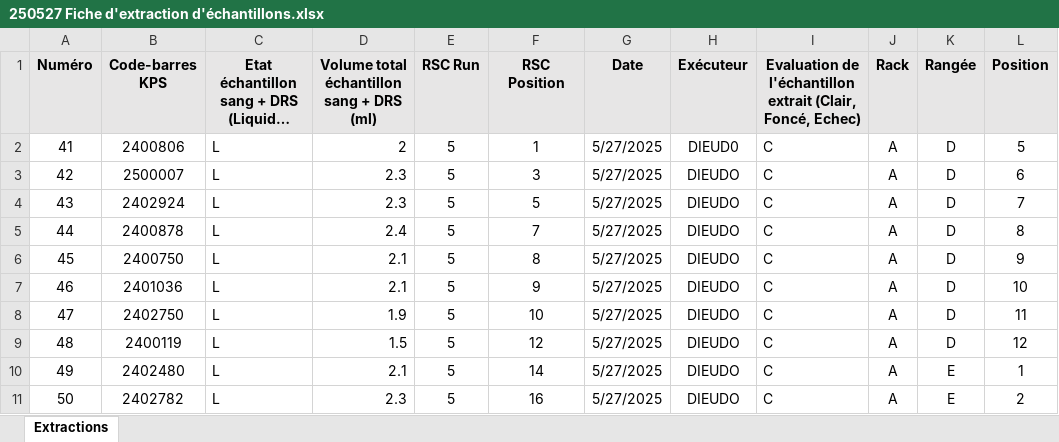
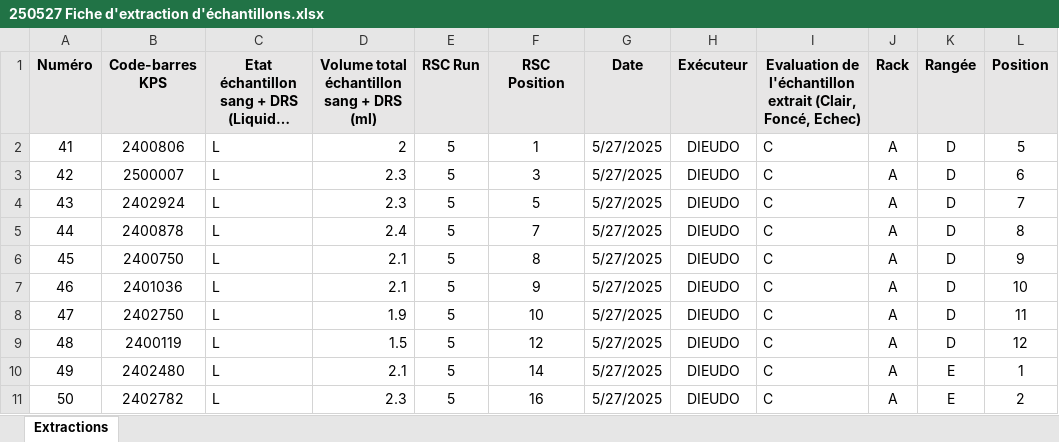
Before and after one commit to nickvanreet/biobank-dashboard, an Excel workbook: data/extractions/250527 Fiche d'extraction d'échantillons.xlsx, sheet Extractions, drawn as a sheet; long unchanged cells end in …; values as stored, in another font and other column widths than the file's, no borders; the diff names each change by its address in the sheet, - before the commit and + after, or states it on an @@ line.

```diff
--- a/data/extractions/250527 Fiche d'extraction d'échantillons.xlsx (sheet Extractions)
+++ b/data/extractions/250527 Fiche d'extraction d'échantillons.xlsx (sheet Extractions)
-H2 (Exécuteur): DIEUD0
+H2 (Exécuteur): DIEUDO
```
Also changed, not shown: data/extractions/251104 Fiche d'extraction d'échantillons.xlsx, data/extractions/251105 Fiche d'extraction d'échantillons.xlsx, 50 other files.
